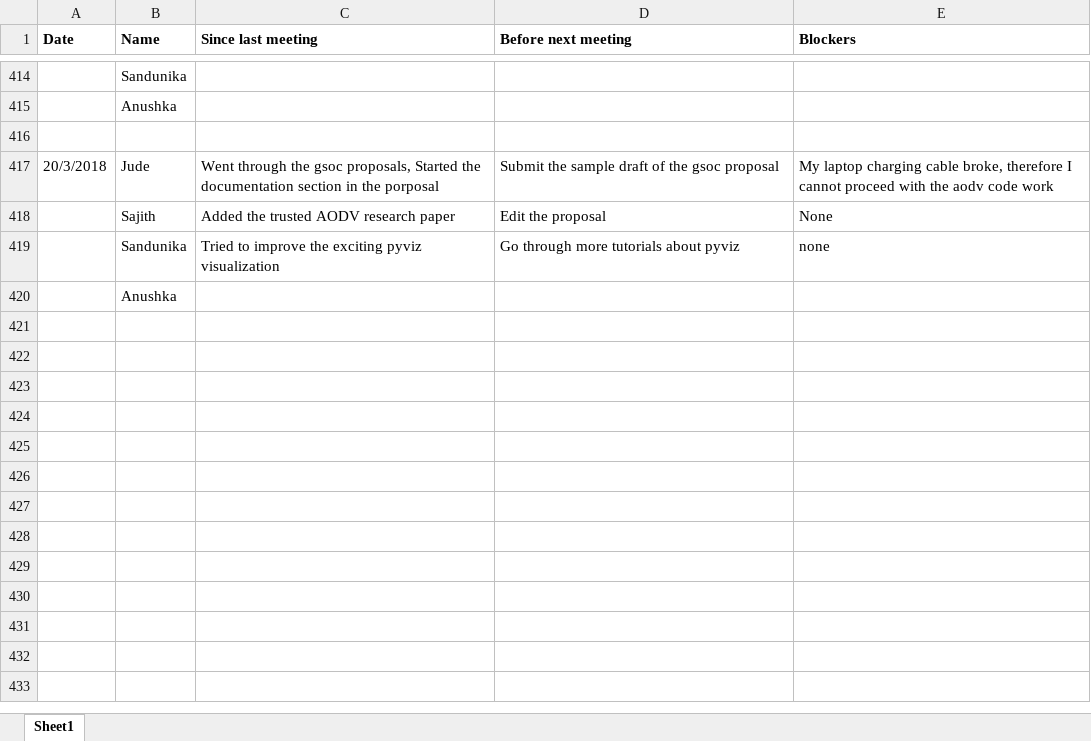
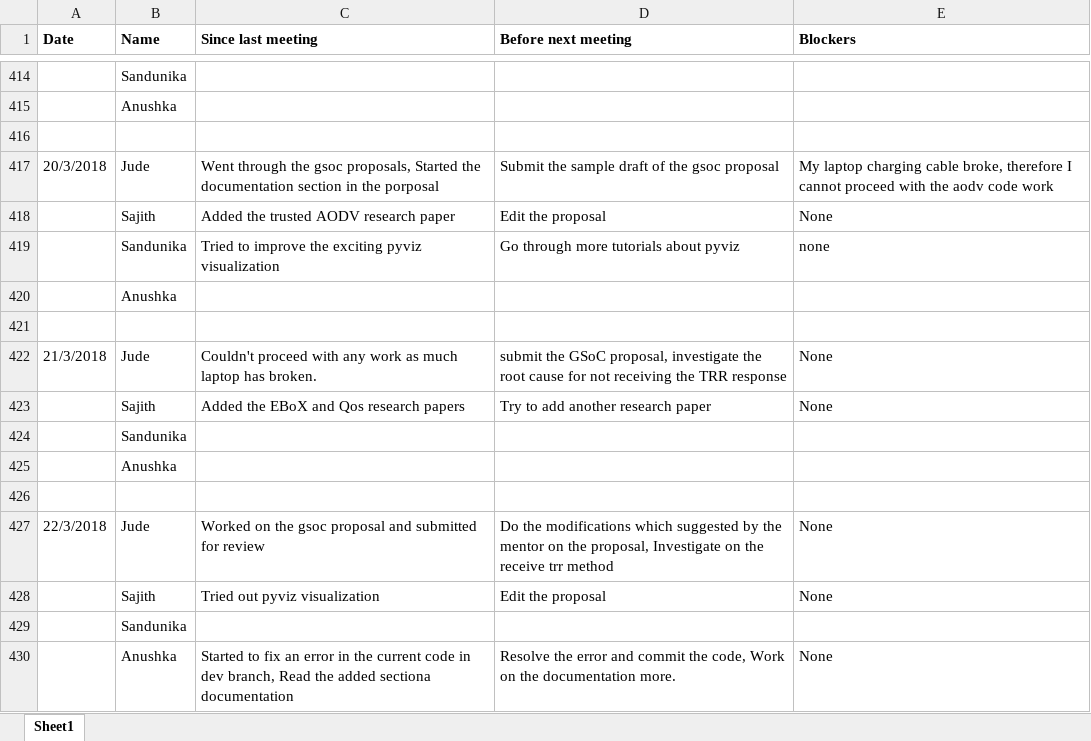
Before and after one commit to SajithNew16/Doc, an Excel workbook: scrumResearch.xlsx, sheet Sheet1, drawn as a sheet; only a part is shown, gaps mark what is left out; values as stored, in another font and other column widths than the file's, no borders; the diff names each change by its address in the sheet, - before the commit and + after, or states it on an @@ line.

```diff
--- a/scrumResearch.xlsx (sheet Sheet1)
+++ b/scrumResearch.xlsx (sheet Sheet1)
+row 421: (empty)
+row 422: 21/3/2018 | Jude | Couldn't proceed with any work as much laptop has broken. | submit the GSoC proposal, investigate the root cause for not receiving the TRR response | None
+row 423:  | Sajith | Added the EBoX and Qos research papers | Try to add another research paper | None
+row 424:  | Sandunika
+row 425:  | Anushka
+row 426: (empty)
+row 427: 22/3/2018 | Jude | Worked on the gsoc proposal and submitted for review | Do the modifications which suggested by the mentor on the proposal, Investigate on the receive trr method | None
+row 428:  | Sajith | Tried out pyviz visualization | Edit the proposal | None
+row 429:  | Sandunika
+row 430:  | Anushka | Started to fix an error in the current code in dev branch, Read the added sectiona documentation | Resolve the error and commit the code, Work on the documentation more. | None
```
Also changed, not shown: 3 other files.
